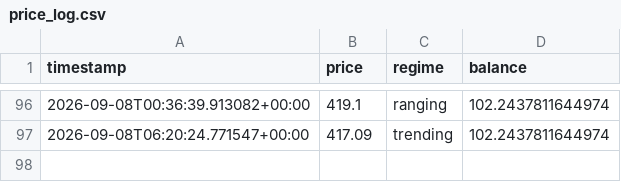
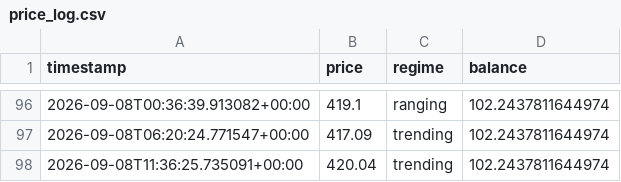
Before and after one commit to Gamaleryani/luno_bot, a CSV file: logs/sol_range_1h/price_log.csv, drawn as a sheet; only a part is shown, gaps mark what is left out.

```diff
--- a/logs/sol_range_1h/price_log.csv
+++ b/logs/sol_range_1h/price_log.csv
@@ -97 +97,2 @@ timestamp,price,regime,balance
 2026-09-08T06:20:24.771547+00:00,417.09,trending,102.2437811644974
+2026-09-08T11:36:25.735091+00:00,420.04,trending,102.2437811644974
```
Also changed, not shown: 1 other file.
